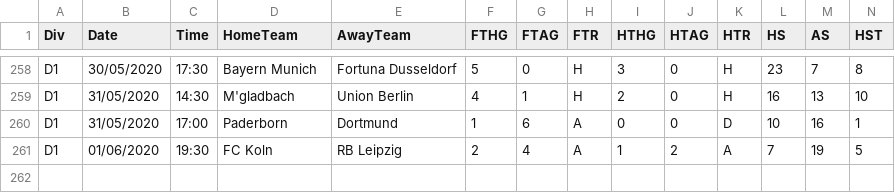
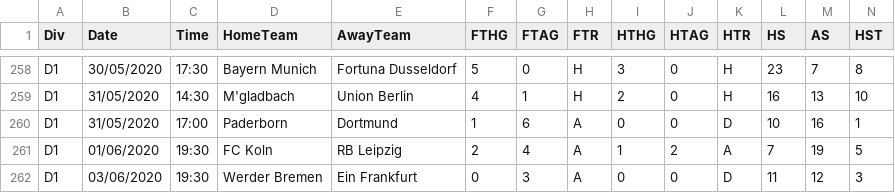
Before and after one commit to gitboyzorro5/FDAS, a CSV file: D1.csv, drawn as a sheet; only a part is shown, gaps mark what is left out; rows hold the shown columns only; the diff names each change by its address in the sheet, - before the commit and + after, or states it on an @@ line.

```diff
--- a/D1.csv
+++ b/D1.csv
+row 262: D1 | 03/06/2020 | 19:30 | Werder Bremen | Ein Frankfurt | 0 | 3 | A | 0 | 0 | D | 11 | 12 | 3
```
Also changed, not shown: D2.csv, P1.csv, 10 other files.
